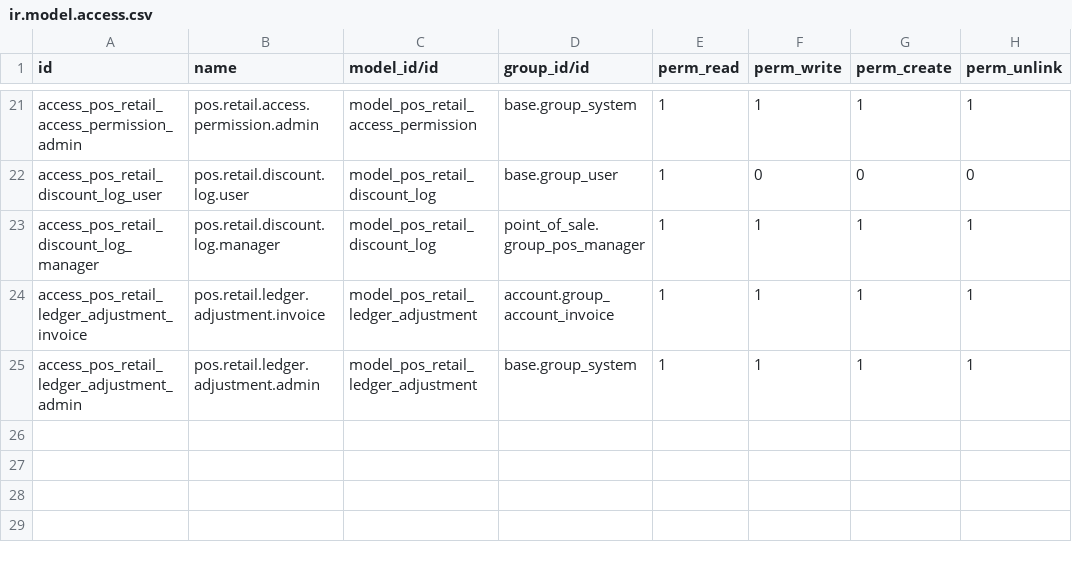
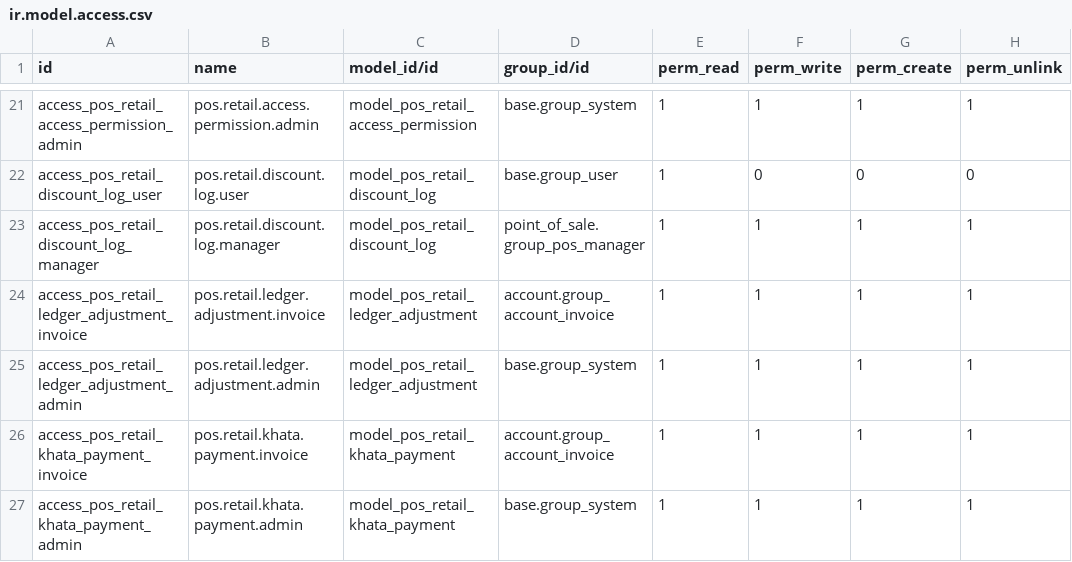
Before and after one commit to samadfastnexa/ostore-pos, a CSV file: security/ir.model.access.csv, drawn as a sheet; only a part is shown, gaps mark what is left out.

Commit message:
feat(khata): take payments against a customer's credit account
Khata was half built: a customer could take goods on credit, but paying the
balance down meant leaving the counter for Odoo's raw account.payment form --
journal, payment method, destination account, none of which a shopkeeper can
answer.

Receive Payment now opens a three-question dialog instead: it shows what the
customer owes, defaults the amount to clearing it, and asks only whether the
money went into the drawer or the bank. It settles the oldest debts first,
which is what "he paid off his khata" means; without that the payment posts
correctly but sits unmatched, and the customer still looks like they owe.

Built on account.payment rather than a hand-rolled entry so it reconciles
against open items, shows in the cash or bank journal like any other receipt,
and reverses the normal way.

Kept separate from the adjustment wizard on purpose. The two move the balance
in the same direction but are different events: an adjustment changes what is
owed with no money moving, so waiving lands against an expense account. Using
it to record a repayment would book real cash as a shop loss and put nothing in
the till.

The adjustment wizard also stops asking for accounting knowledge it has no
right to expect. Counterpart account and journal now fill themselves in from
the direction chosen -- equity for a balance brought forward, an expense
account for an amount written off -- and are hidden from anyone without
accounting access. The journal now prefers a Miscellaneous book over the till's
own, so back-office corrections stop muddling the day's takings.

```diff
--- a/security/ir.model.access.csv
+++ b/security/ir.model.access.csv
@@ -25 +25,3 @@ access_pos_retail_ledger_adjustment_invoice,pos.retail.ledger.adjustment.invoice
 access_pos_retail_ledger_adjustment_admin,pos.retail.ledger.adjustment.admin,model_pos_retail_ledger_adjustment,base.group_system,1,1,1,1
+access_pos_retail_khata_payment_invoice,pos.retail.khata.payment.invoice,model_pos_retail_khata_payment,account.group_account_invoice,1,1,1,1
+access_pos_retail_khata_payment_admin,pos.retail.khata.payment.admin,model_pos_retail_khata_payment,base.group_system,1,1,1,1
```
Also changed, not shown: 5 other files.
